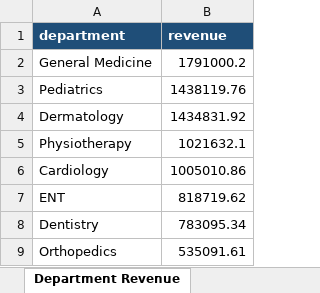
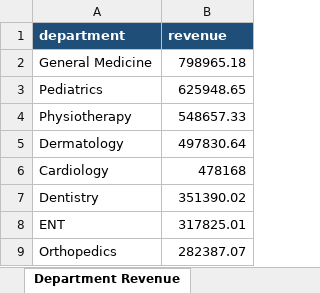
Before and after one commit to Manalalkaabbani/clinic-project, an Excel workbook: clinic_report.xlsx, sheet Department Revenue, drawn as a sheet; values as stored, in another font and other column widths than the file's, no borders; charts and pictures not drawn; removed rows and columns are numbered as before the commit, all else as after; the diff names each change by its address in the sheet, - before the commit and + after, or states it on an @@ line.

```diff
--- a/clinic_report.xlsx (sheet Department Revenue)
+++ b/clinic_report.xlsx (sheet Department Revenue)
-B2 (revenue): 1791000.2
+B2 (revenue): 798965.18
-B3 (revenue): 1438119.76
+B3 (revenue): 625948.65
-row 4: Dermatology | 1434831.92
-B4 (revenue): 1021632.1
+B4 (revenue): 548657.33
+row 5: Dermatology | 497830.64
-B6 (revenue): 1005010.86
+B6 (revenue): 478168
-row 7: ENT | 818719.62
-B7 (revenue): 783095.34
+B7 (revenue): 351390.02
+row 8: ENT | 317825.01
-B9 (revenue): 535091.61
+B9 (revenue): 282387.07
```
Also changed, not shown: sheet Monthly Trends, sheet Appointment Status, sheet Patient Segmentation, sheet Key Findings, other sheet tabs, charts or pictures, 47 other files.
